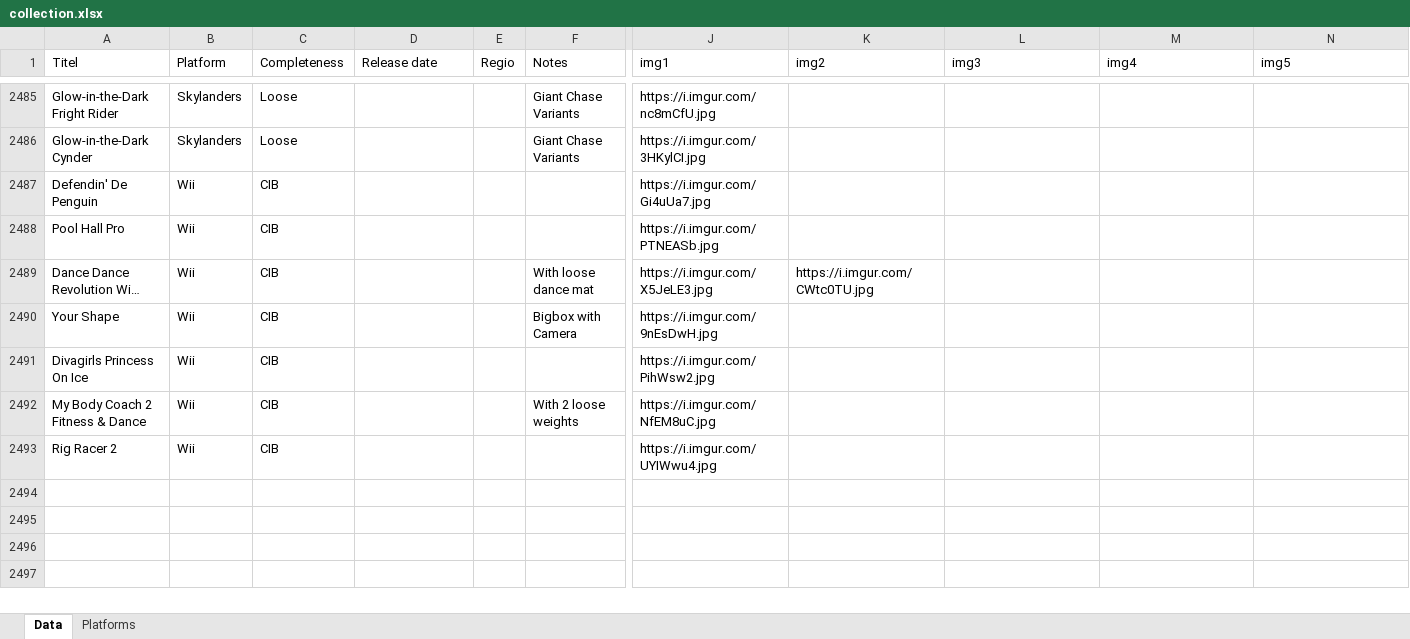
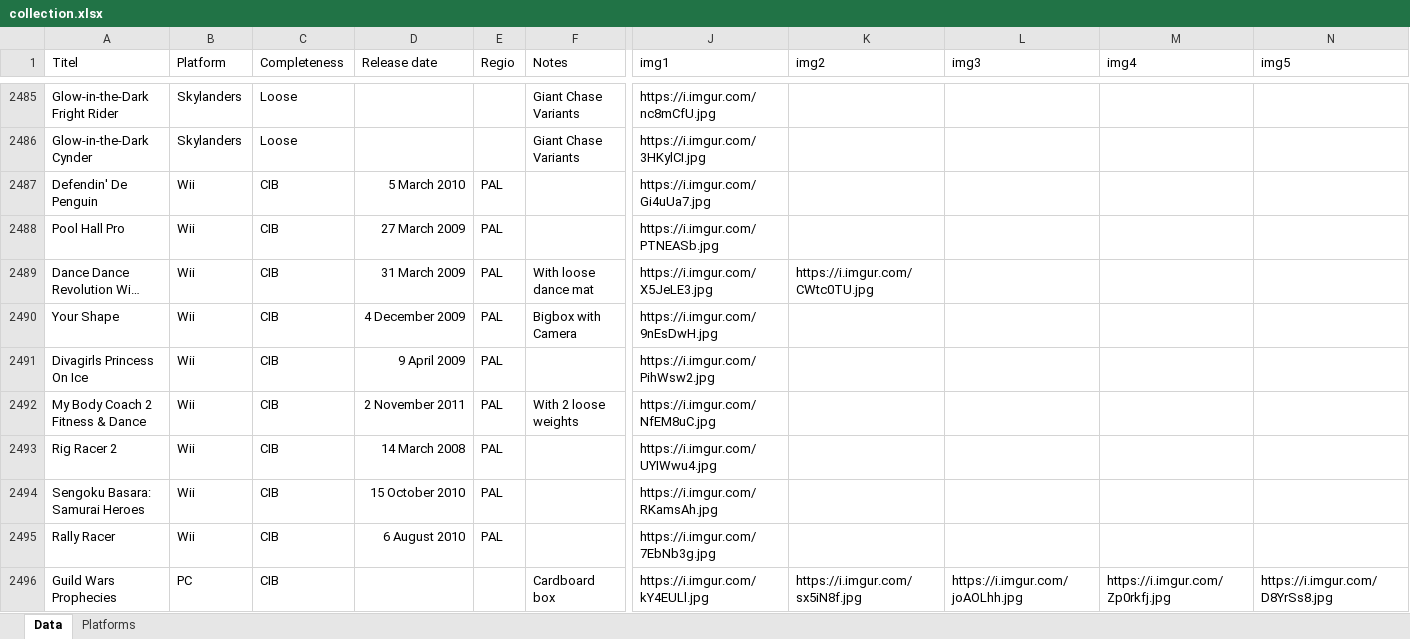
Before and after one commit to ikk5/ikk5.github.io, an Excel workbook: collection.xlsx, sheet Data, drawn as a sheet; only a part is shown, gaps mark what is left out; long unchanged cells end in …; values as stored, in another font and other column widths than the file's, no borders; rows hold the shown columns only; the diff covers the shown part only; the diff names each change by its address in the sheet, - before the commit and + after, or states it on an @@ line.

```diff
--- a/collection.xlsx (sheet Data)
+++ b/collection.xlsx (sheet Data)
-D2487 (Release date): (empty)
+D2487 (Release date): 5 March 2010
-E2487:E2493 (Regio): (empty)
+E2487:E2493 (Regio): PAL
-D2488 (Release date): (empty)
+D2488 (Release date): 27 March 2009
-D2489 (Release date): (empty)
+D2489 (Release date): 31 March 2009
-D2490 (Release date): (empty)
+D2490 (Release date): 4 December 2009
-D2491 (Release date): (empty)
+D2491 (Release date): 9 April 2009
-D2492 (Release date): (empty)
+D2492 (Release date): 2 November 2011
-D2493 (Release date): (empty)
+D2493 (Release date): 14 March 2008
+row 2494: Sengoku Basara: Samurai Heroes | Wii | CIB | 15 October 2010 | PAL |  | https://i.imgur.com/RKamsAh.jpg
+row 2495: Rally Racer | Wii | CIB | 6 August 2010 | PAL |  | https://i.imgur.com/7EbNb3g.jpg
+row 2496: Guild Wars Prophecies | PC | CIB |  |  | Cardboard box | https://i.imgur.com/kY4EULl.jpg | https://i.imgur.com/sx5iN8f.jpg | https://i.imgur.com/joAOLhh.jpg | https://i.imgur.com/Zp0rkfj.jpg | https://i.imgur.com/D8YrSs8.jpg
```
Also changed, not shown: 20 added rows and 10 edited cells elsewhere in this sheet, 35 other files.
